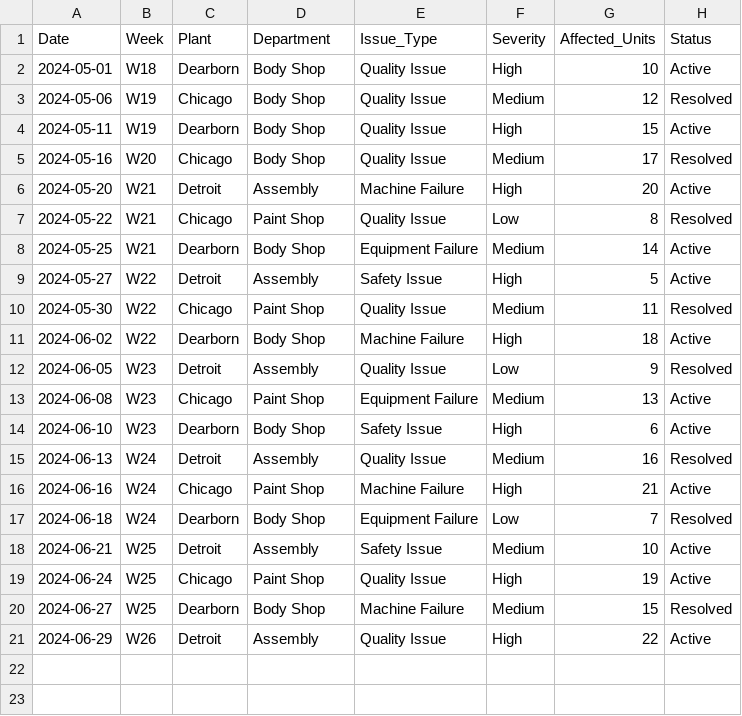
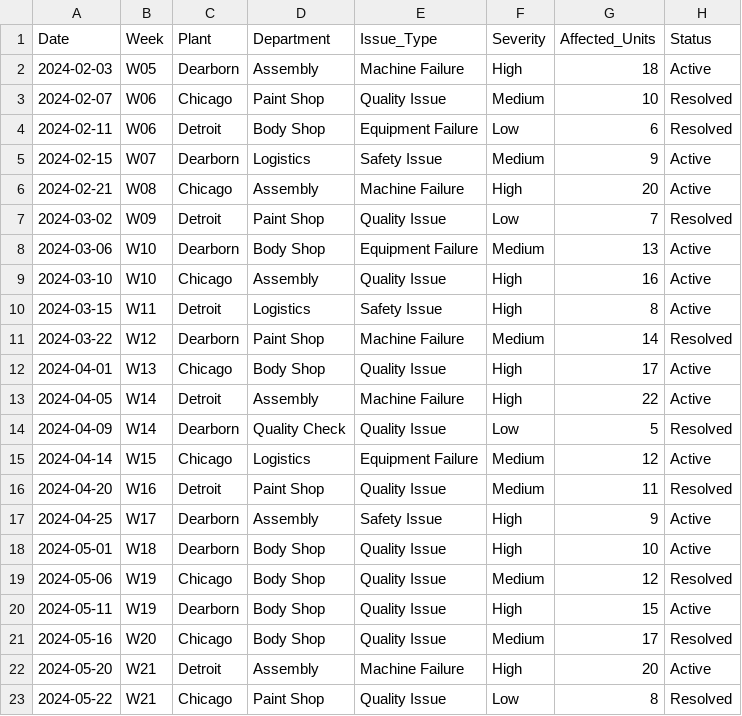
Before and after one commit to sorimdevs-tech/Voice-Model, a CSV file: data/alerts_quality.csv, drawn as a sheet; only a part is shown; the shorter side is filled out with more unchanged rows; the diff names each change by its address in the sheet, - before the commit and + after, or states it on an @@ line.

```diff
--- a/data/alerts_quality.csv
+++ b/data/alerts_quality.csv
+row 2: 2024-02-03 | W05 | Dearborn | Assembly | Machine Failure | High | 18 | Active
+row 3: 2024-02-07 | W06 | Chicago | Paint Shop | Quality Issue | Medium | 10 | Resolved
+row 4: 2024-02-11 | W06 | Detroit | Body Shop | Equipment Failure | Low | 6 | Resolved
+row 5: 2024-02-15 | W07 | Dearborn | Logistics | Safety Issue | Medium | 9 | Active
+row 6: 2024-02-21 | W08 | Chicago | Assembly | Machine Failure | High | 20 | Active
+row 7: 2024-03-02 | W09 | Detroit | Paint Shop | Quality Issue | Low | 7 | Resolved
+row 8: 2024-03-06 | W10 | Dearborn | Body Shop | Equipment Failure | Medium | 13 | Active
+row 9: 2024-03-10 | W10 | Chicago | Assembly | Quality Issue | High | 16 | Active
+row 10: 2024-03-15 | W11 | Detroit | Logistics | Safety Issue | High | 8 | Active
+row 11: 2024-03-22 | W12 | Dearborn | Paint Shop | Machine Failure | Medium | 14 | Resolved
+row 12: 2024-04-01 | W13 | Chicago | Body Shop | Quality Issue | High | 17 | Active
+row 13: 2024-04-05 | W14 | Detroit | Assembly | Machine Failure | High | 22 | Active
+row 14: 2024-04-09 | W14 | Dearborn | Quality Check | Quality Issue | Low | 5 | Resolved
+row 15: 2024-04-14 | W15 | Chicago | Logistics | Equipment Failure | Medium | 12 | Active
+row 16: 2024-04-20 | W16 | Detroit | Paint Shop | Quality Issue | Medium | 11 | Resolved
+row 17: 2024-04-25 | W17 | Dearborn | Assembly | Safety Issue | High | 9 | Active
```
Also changed, not shown: data/forecast_data.csv, data/production_data.csv, 1 other file.
